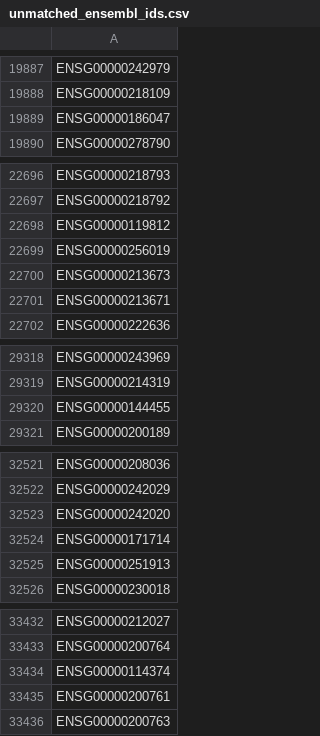
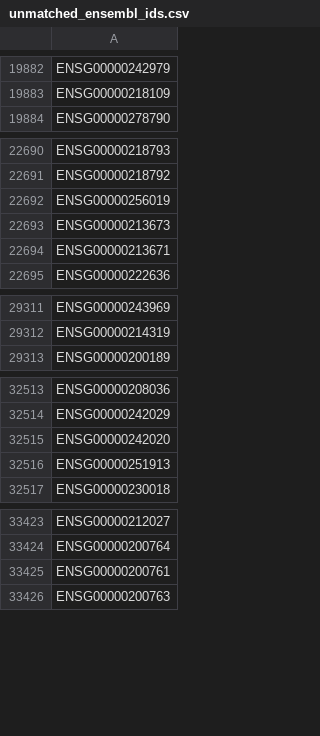
Before and after one commit to parthsanghavi017/PSA-LC, a CSV file: PSA/unmatched_ensembl_ids.csv, drawn as a sheet; only a part is shown, gaps mark what is left out; the diff covers the shown part only; the diff names each change by its address in the sheet, - before the commit and + after, or states it on an @@ line.

```diff
--- a/PSA/unmatched_ensembl_ids.csv
+++ b/PSA/unmatched_ensembl_ids.csv
-row 19889: ENSG00000186047
-row 22698: ENSG00000119812
-row 29320: ENSG00000144455
-row 32524: ENSG00000171714
-row 33434: ENSG00000114374
```
Also changed, not shown: 9 removed rows elsewhere in this file, PSA/GSE179800_SKB-counts_common.csv, 30 other files.
